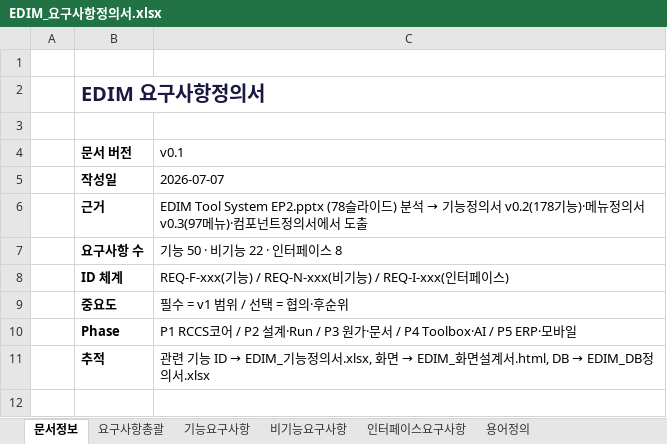
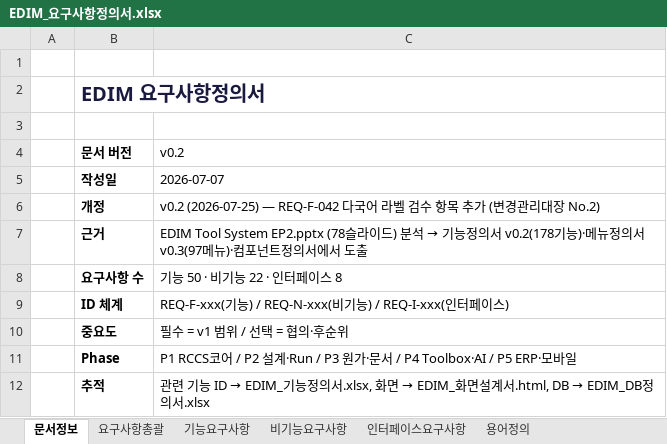
Before and after one commit to fankh/external-projects, an Excel workbook: edim-ai-blueprint/docs/02_요구사항/EDIM_요구사항정의서.xlsx, sheet 문서정보, drawn as a sheet; values as stored, in another font and other column widths than the file's, no borders; the diff names each change by its address in the sheet, - before the commit and + after, or states it on an @@ line.

```diff
--- a/edim-ai-blueprint/docs/02_요구사항/EDIM_요구사항정의서.xlsx (sheet 문서정보)
+++ b/edim-ai-blueprint/docs/02_요구사항/EDIM_요구사항정의서.xlsx (sheet 문서정보)
-C4: v0.1
+C4: v0.2
+row 6:  | 개정 | v0.2 (2026-07-25) — REQ-F-042 다국어 라벨 검수 항목 추가 (변경관리대장 No.2)
```
Also changed, not shown: sheet 기능요구사항, edim-ai-blueprint/docs/EDIM_요구사항추적표.xlsx, 5 other files.
